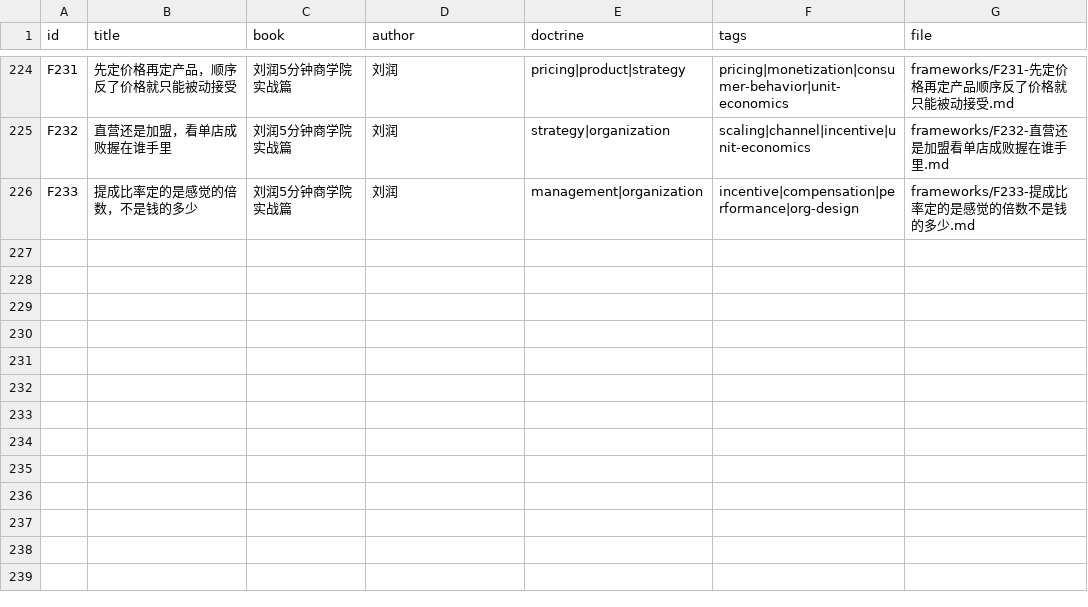
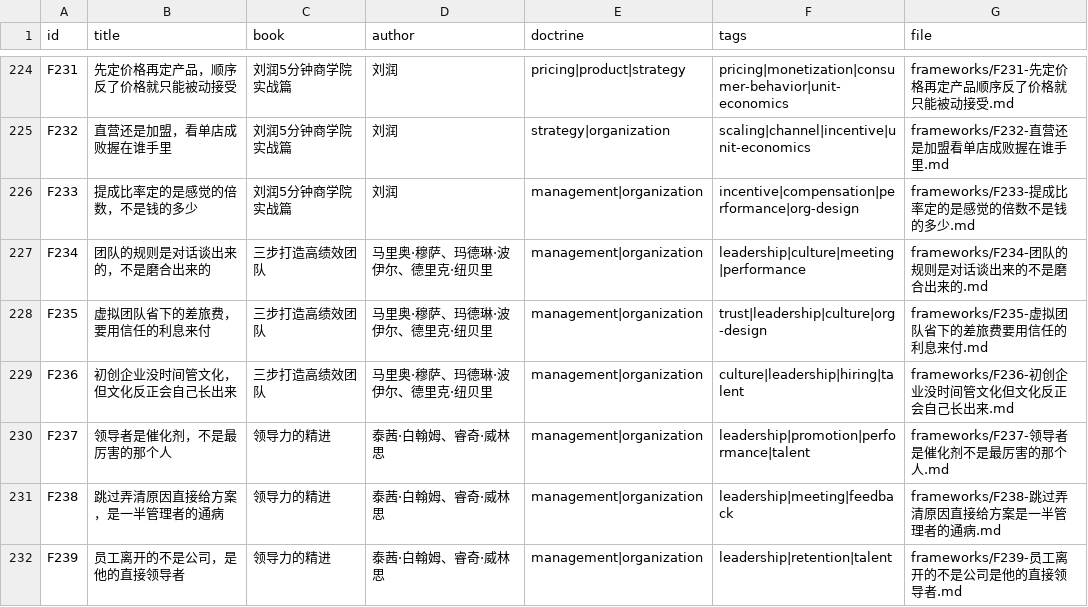
Before and after one commit to Shooang/startup-case-atlas, a CSV file: data/frameworks.csv, drawn as a sheet; only a part is shown, gaps mark what is left out.

Commit message:
Add 6 framework cards from Committed Teams and Your First Leadership Job; add frameworks badge; fix banned words in 4 legacy cards

```diff
--- a/data/frameworks.csv
+++ b/data/frameworks.csv
@@ -226 +226,7 @@ F232,直营还是加盟，看单店成败握在谁手里,刘润5分钟商学院
 F233,提成比率定的是感觉的倍数，不是钱的多少,刘润5分钟商学院实战篇,刘润,management|organization,incentive|compensation|performance|org-design,frameworks/F233-提成比率定的是感觉的倍数不是钱的多少.md
+F234,团队的规则是对话谈出来的，不是磨合出来的,三步打造高绩效团队,马里奥·穆萨、玛德琳·波伊尔、德里克·纽贝里,management|organization,leadership|culture|meeting|performance,frameworks/F234-团队的规则是对话谈出来的不是磨合出来的.md
+F235,虚拟团队省下的差旅费，要用信任的利息来付,三步打造高绩效团队,马里奥·穆萨、玛德琳·波伊尔、德里克·纽贝里,management|organization,trust|leadership|culture|org-design,frameworks/F235-虚拟团队省下的差旅费要用信任的利息来付.md
+F236,初创企业没时间管文化，但文化反正会自己长出来,三步打造高绩效团队,马里奥·穆萨、玛德琳·波伊尔、德里克·纽贝里,management|organization,culture|leadership|hiring|talent,frameworks/F236-初创企业没时间管文化但文化反正会自己长出来.md
+F237,领导者是催化剂，不是最厉害的那个人,领导力的精进,泰茜·白翰姆、睿奇·威林思,management|organization,leadership|promotion|performance|talent,frameworks/F237-领导者是催化剂不是最厉害的那个人.md
+F238,跳过弄清原因直接给方案，是一半管理者的通病,领导力的精进,泰茜·白翰姆、睿奇·威林思,management|organization,leadership|meeting|feedback,frameworks/F238-跳过弄清原因直接给方案是一半管理者的通病.md
+F239,员工离开的不是公司，是他的直接领导者,领导力的精进,泰茜·白翰姆、睿奇·威林思,management|organization,leadership|retention|talent,frameworks/F239-员工离开的不是公司是他的直接领导者.md
```
Also changed, not shown: 22 other files.
